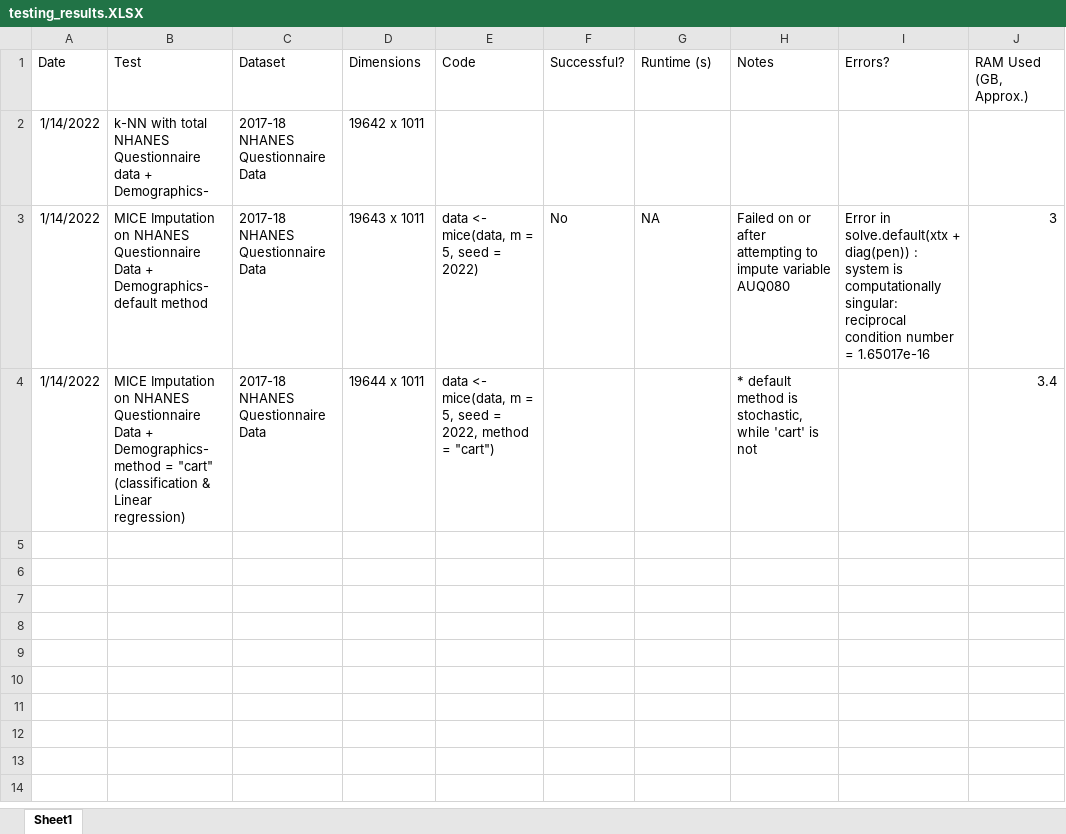
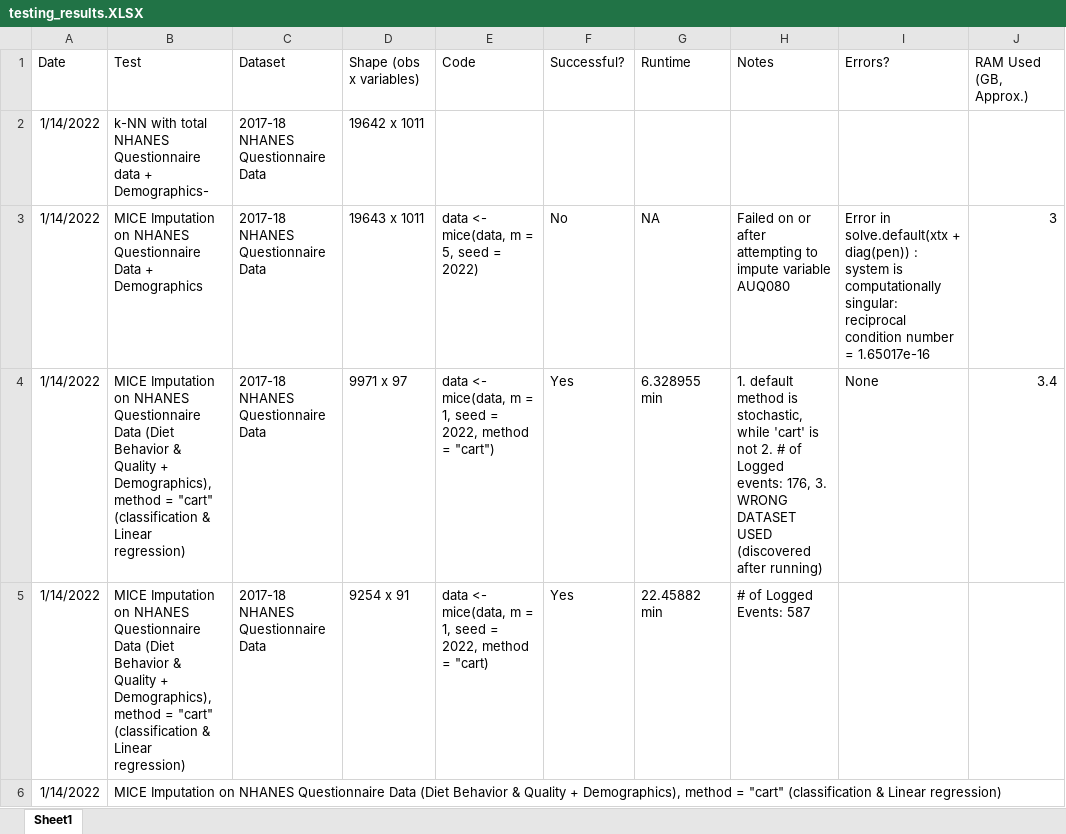
Before and after one commit to JoshIdachaba/JI_Thesis_2021-2022, an Excel workbook: testing_results.XLSX, sheet Sheet1, drawn as a sheet; values as stored, in another font and other column widths than the file's, no borders; the diff names each change by its address in the sheet, - before the commit and + after, or states it on an @@ line.

Commit message:
Added Code and Results for MICE and parlMICE Runs

```diff
--- a/testing_results.XLSX (sheet Sheet1)
+++ b/testing_results.XLSX (sheet Sheet1)
-D1: Dimensions
+D1: Shape (obs x variables)
-G1: Runtime (s)
+G1: Runtime
-B3 (Test): …Data + Demographics- default method
+B3 (Test): …Data + Demographics
-B4 (Test): …Questionnaire Data + Demographics- method =…
+B4 (Test): …Questionnaire Data (Diet Behavior & Quality + Demographics), method =…
-D4 (Shape (obs x variables)): 19644 x 1011
+D4 (Shape (obs x variables)): 9971 x 97
-E4 (Code): …m = 5, seed =…
+E4 (Code): …m = 1, seed =…
-F4 (Successful?): (empty)
+F4 (Successful?): Yes
-G4 (Runtime): (empty)
+G4 (Runtime): 6.328955 min
-H4 (Notes): * default method is stochastic, while 'cart' is not
+H4 (Notes): 1. default method is stochastic, while 'cart' is not 2. # of Logged events: 176, 3. WRONG DATASET USED (discovered after running)
-I4 (Errors?): (empty)
+I4 (Errors?): None
+row 5: 1/14/2022 | MICE Imputation on NHANES Questionnaire Data (Diet Behavior & Quality + Demographics), method = "cart" (classification & Linear regression) | 2017-18 NHANES Questionnaire Data | 9254 x 91 | data <- mice(data, m = 1, seed = 2022, method = "cart) | Yes | 22.45882 min | # of Logged Events: 587
+row 6: 1/14/2022 | MICE Imputation on NHANES Questionnaire Data (Diet Behavior & Quality + Demographics), method = "cart" (classification & Linear regression)
```
Also changed, not shown: 1 other file.
